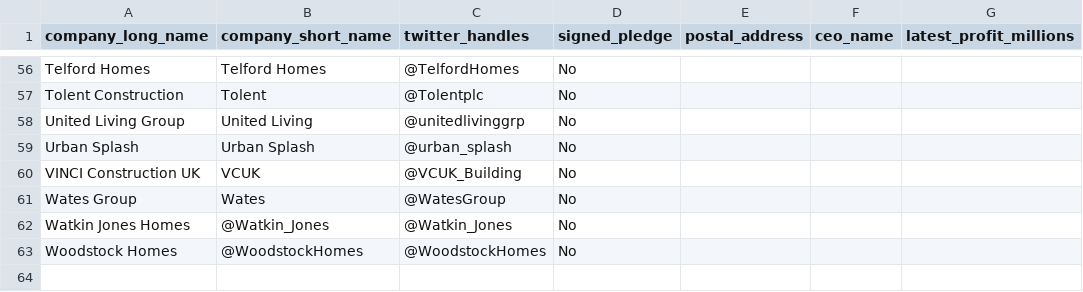
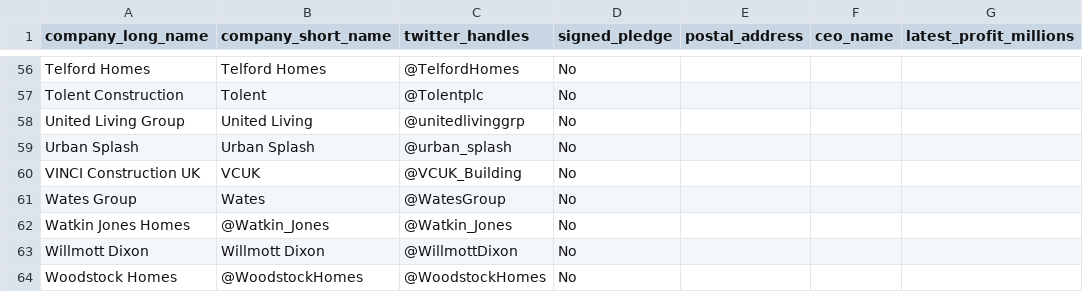
Before and after one commit to JimShady/BuildingSafetyPledgeBot, a CSV file: builders.csv, drawn as a sheet; only a part is shown, gaps mark what is left out.

Commit message:
Update builders.csv

```diff
--- a/builders.csv
+++ b/builders.csv
@@ -62,2 +62,3 @@ Wates Group,Wates,@WatesGroup,No,,,
 Watkin Jones Homes,@Watkin_Jones,@Watkin_Jones,No,,,
+Willmott Dixon,Willmott Dixon,@WillmottDixon,No,,,
 Woodstock Homes,@WoodstockHomes,@WoodstockHomes,No,,,
```
